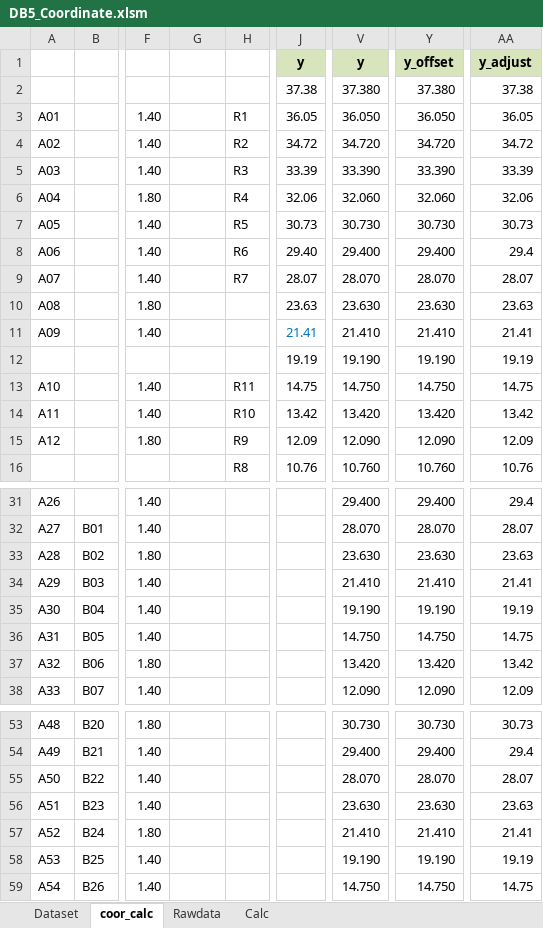
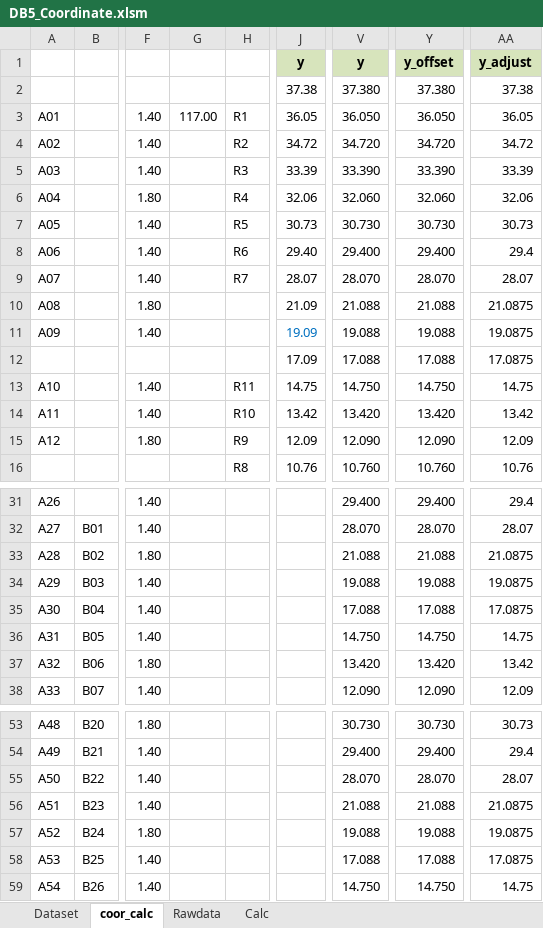
Before and after one commit to paroonk/django-wms-skk, an Excel workbook: mysite/DB5_Coordinate.xlsm, sheet coor_calc, drawn as a sheet; only a part is shown, gaps mark what is left out; values as stored, in another font and other column widths than the file's, no borders; the diff covers the shown part only; the diff names each change by its address in the sheet, - before the commit and + after, or states it on an @@ line.

```diff
--- a/mysite/DB5_Coordinate.xlsm (sheet coor_calc)
+++ b/mysite/DB5_Coordinate.xlsm (sheet coor_calc)
-G3: (empty)
+G3: 117.00
-J10: 23.63
+J10: 21.09
-V10: 23.630
+V10: 21.088
-Y10: 23.630
+Y10: 21.088
-AA10: 23.63
+AA10: 21.0875
-J11: 21.41
+J11: 19.09
-V11: 21.410
+V11: 19.088
-Y11: 21.410
+Y11: 19.088
-AA11: 21.41
+AA11: 19.0875
-J12: 19.19
+J12: 17.09
-V12: 19.190
+V12: 17.088
-Y12: 19.190
+Y12: 17.088
-AA12: 19.19
+AA12: 17.0875
-V33: 23.630
+V33: 21.088
-Y33: 23.630
+Y33: 21.088
-AA33: 23.63
+AA33: 21.0875
-V34: 21.410
+V34: 19.088
-Y34: 21.410
+Y34: 19.088
-AA34: 21.41
+AA34: 19.0875
-V35: 19.190
+V35: 17.088
-Y35: 19.190
+Y35: 17.088
-AA35: 19.19
+AA35: 17.0875
-V56: 23.630
+V56: 21.088
-Y56: 23.630
+Y56: 21.088
-AA56: 23.63
+AA56: 21.0875
-V57: 21.410
+V57: 19.088
-Y57: 21.410
+Y57: 19.088
-AA57: 21.41
+AA57: 19.0875
-V58: 19.190
+V58: 17.088
-Y58: 19.190
+Y58: 17.088
-AA58: 19.19
+AA58: 17.0875
```
Also changed, not shown: 702 edited cells elsewhere in this sheet, sheet Dataset, 24 other files.
